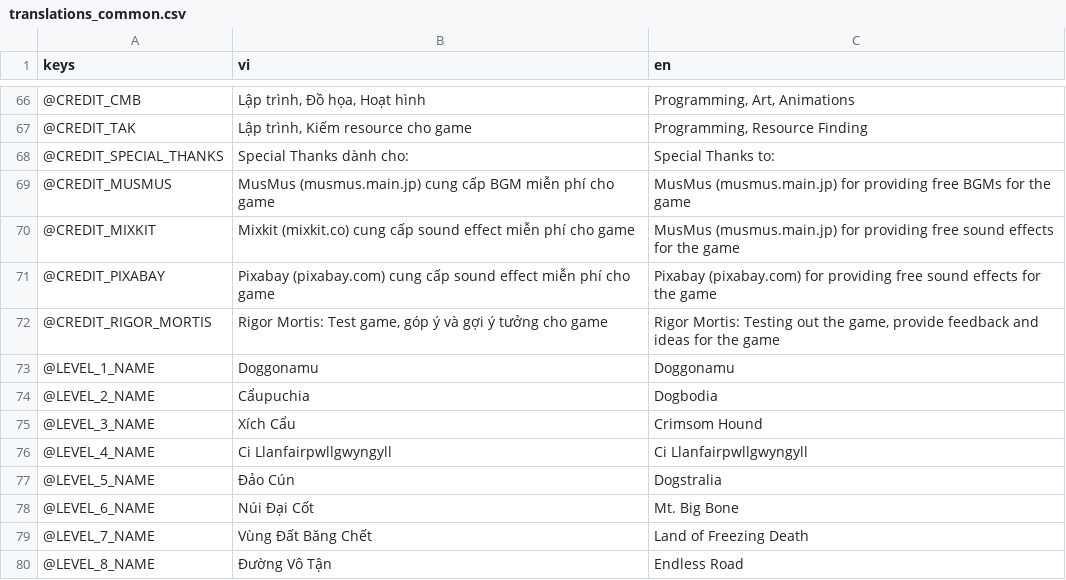
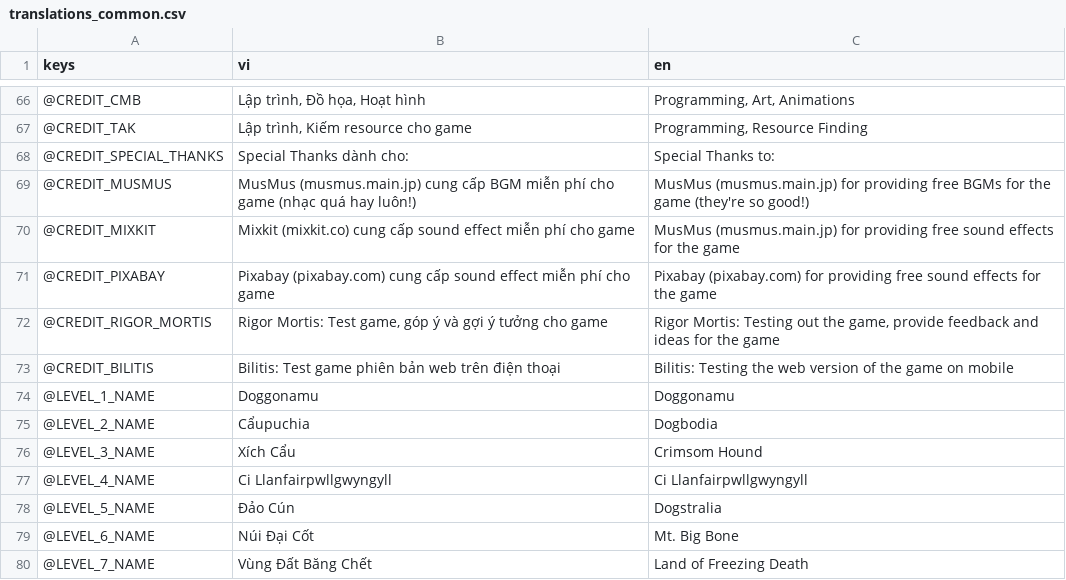
Before and after one commit to comaybay/the-battle-dogs-kltn, a CSV file: resources/translations/translations_common.csv, drawn as a sheet; only a part is shown, gaps mark what is left out; the shorter side is filled out with more unchanged rows.

Commit message:
bump to version 1.8

```diff
--- a/resources/translations/translations_common.csv
+++ b/resources/translations/translations_common.csv
@@ -69,3 +69,3 @@ keys,vi,en
 @CREDIT_SPECIAL_THANKS,Special Thanks dành cho:,Special Thanks to:
-@CREDIT_MUSMUS,MusMus (musmus.main.jp) cung cấp BGM miễn phí cho game,MusMus (musmus.main.jp) for providing free BGMs for the game
+@CREDIT_MUSMUS,MusMus (musmus.main.jp) cung cấp BGM miễn phí cho game (nhạc quá hay luôn!),MusMus (musmus.main.jp) for providing free BGMs for the game (they're so good!)
 @CREDIT_MIXKIT,Mixkit (mixkit.co) cung cấp sound effect miễn phí cho game,MusMus (musmus.main.jp) for providing free sound effects for the game
@@ -73,2 +73,3 @@ keys,vi,en
 @CREDIT_RIGOR_MORTIS,"Rigor Mortis: Test game, góp ý và gợi ý tưởng cho game","Rigor Mortis: Testing out the game, provide feedback and ideas for the game"
+@CREDIT_BILITIS,Bilitis: Test game phiên bản web trên điện thoại,Bilitis: Testing the web version of the game on mobile
 @LEVEL_1_NAME,Doggonamu,Doggonamu
```
Also changed, not shown: 1 other file.
